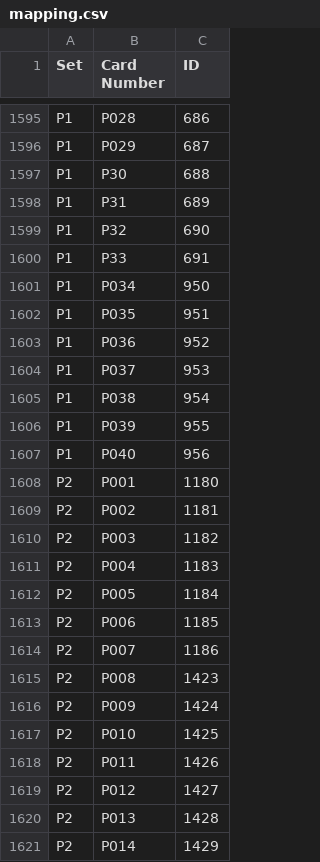
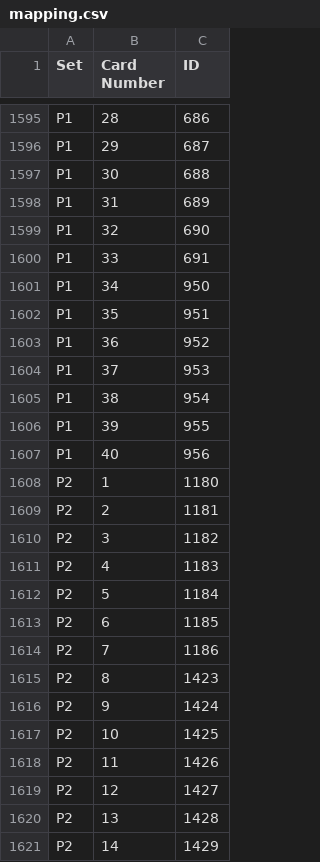
Before and after one commit to Brausepaul/lorcana-app-importer, a CSV file: mapping.csv, drawn as a sheet; only a part is shown, gaps mark what is left out; the diff covers the shown part only; the diff names each change by its address in the sheet, - before the commit and + after, or states it on an @@ line.

```diff
--- a/mapping.csv
+++ b/mapping.csv
-B1595 (Card Number): P028
+B1595 (Card Number): 28
-B1596 (Card Number): P029
+B1596 (Card Number): 29
-B1597 (Card Number): P30
+B1597 (Card Number): 30
-B1598 (Card Number): P31
+B1598 (Card Number): 31
-B1599 (Card Number): P32
+B1599 (Card Number): 32
-B1600 (Card Number): P33
+B1600 (Card Number): 33
-B1601 (Card Number): P034
+B1601 (Card Number): 34
-B1602 (Card Number): P035
+B1602 (Card Number): 35
-B1603 (Card Number): P036
+B1603 (Card Number): 36
-B1604 (Card Number): P037
+B1604 (Card Number): 37
-B1605 (Card Number): P038
+B1605 (Card Number): 38
-B1606 (Card Number): P039
+B1606 (Card Number): 39
-B1607 (Card Number): P040
+B1607 (Card Number): 40
-B1608 (Card Number): P001
+B1608 (Card Number): 1
-B1609 (Card Number): P002
+B1609 (Card Number): 2
-B1610 (Card Number): P003
+B1610 (Card Number): 3
-B1611 (Card Number): P004
+B1611 (Card Number): 4
-B1612 (Card Number): P005
+B1612 (Card Number): 5
-B1613 (Card Number): P006
+B1613 (Card Number): 6
-B1614 (Card Number): P007
+B1614 (Card Number): 7
-B1615 (Card Number): P008
+B1615 (Card Number): 8
-B1616 (Card Number): P009
+B1616 (Card Number): 9
-B1617 (Card Number): P010
+B1617 (Card Number): 10
-B1618 (Card Number): P011
+B1618 (Card Number): 11
-B1619 (Card Number): P012
+B1619 (Card Number): 12
-B1620 (Card Number): P013
+B1620 (Card Number): 13
-B1621 (Card Number): P014
+B1621 (Card Number): 14
```
Also changed, not shown: 35 edited cells elsewhere in this file, 2 other files.
